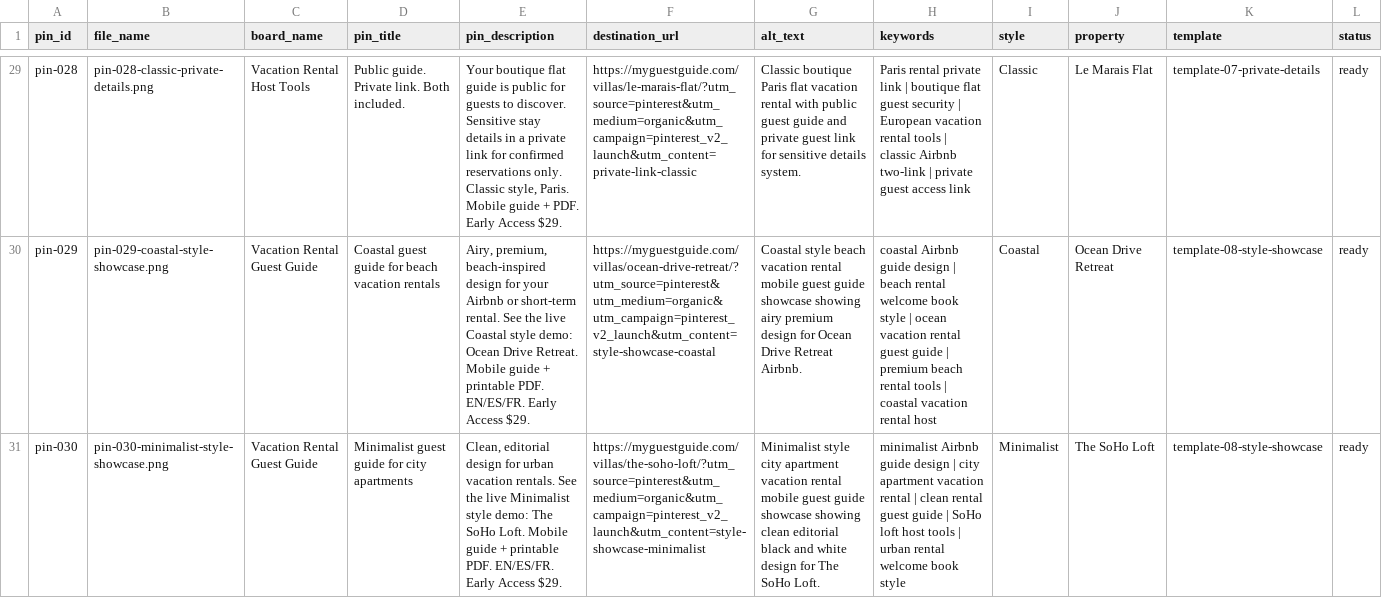
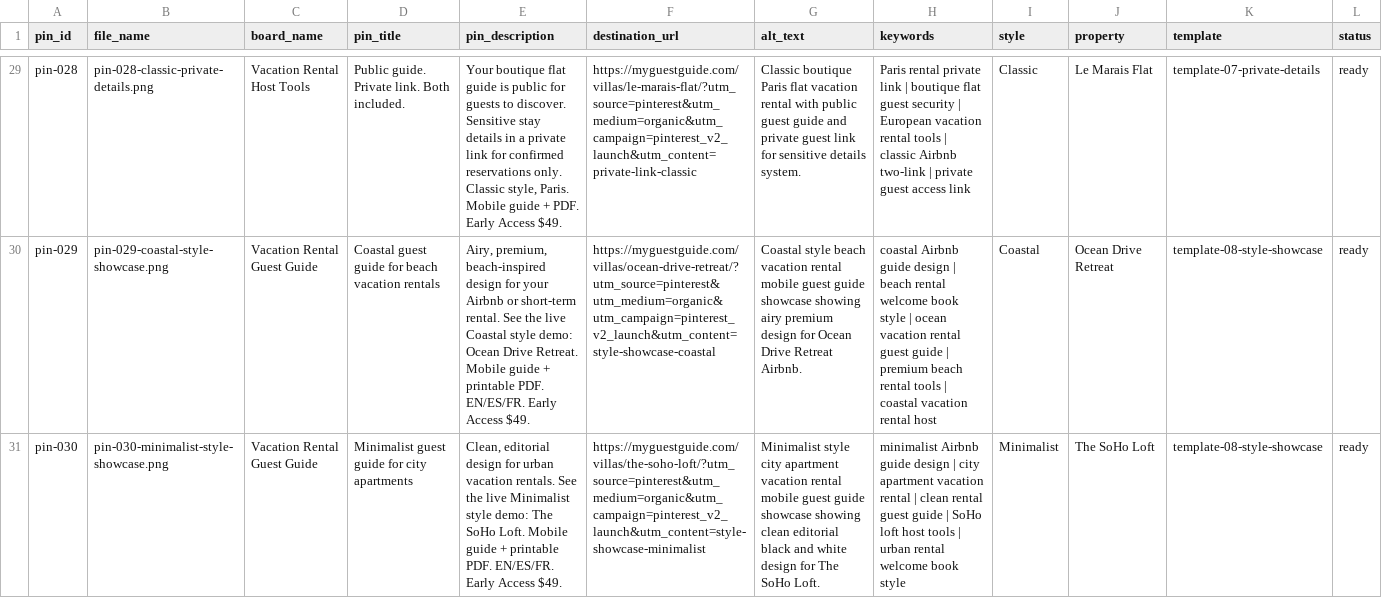
Before and after one commit to yuyitov/MyGuest, a CSV file: marketing/pinterest/output/metadata/pinterest_upload_sheet.csv, drawn as a sheet; only a part is shown, gaps mark what is left out; the diff covers the shown part only; the diff names each change by its address in the sheet, - before the commit and + after, or states it on an @@ line.

```diff
--- a/marketing/pinterest/output/metadata/pinterest_upload_sheet.csv
+++ b/marketing/pinterest/output/metadata/pinterest_upload_sheet.csv
-E29 (pin_description): …Early Access $29.
+E29 (pin_description): …Early Access $49.
-E30 (pin_description): …Early Access $29.
+E30 (pin_description): …Early Access $49.
-E31 (pin_description): …Early Access $29.
+E31 (pin_description): …Early Access $49.
```
Also changed, not shown: 29 edited cells elsewhere in this file, 3 other files.
